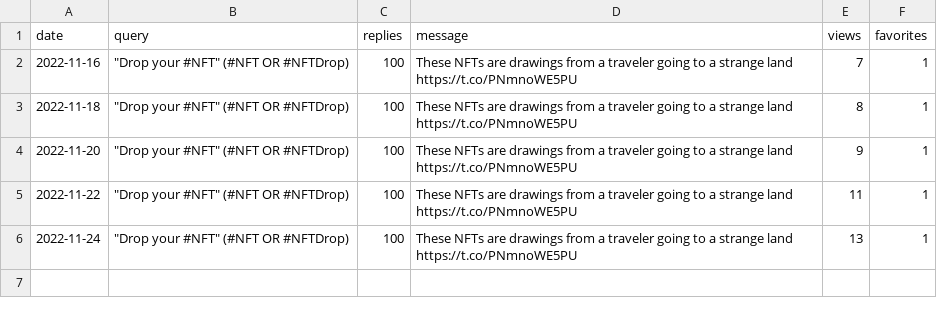
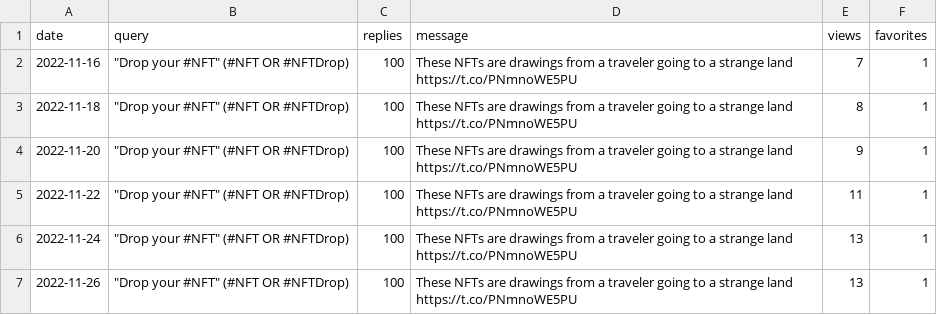
Before and after one commit to spoilerdo/nft-message-bot, a CSV file: analyses/bumblebee-analysis.csv, drawn as a sheet; the diff names each change by its address in the sheet, - before the commit and + after, or states it on an @@ line.

Commit message:
Analysis report

```diff
--- a/analyses/bumblebee-analysis.csv
+++ b/analyses/bumblebee-analysis.csv
+row 7: 2022-11-26 | "Drop your #NFT" (#NFT OR #NFTDrop) | 100 | These NFTs are drawings from a traveler going to a strange land https://t.co/PNmnoWE5PU | 13 | 1
```
Also changed, not shown: analyses/poison-dart-frog-analysis.csv.
